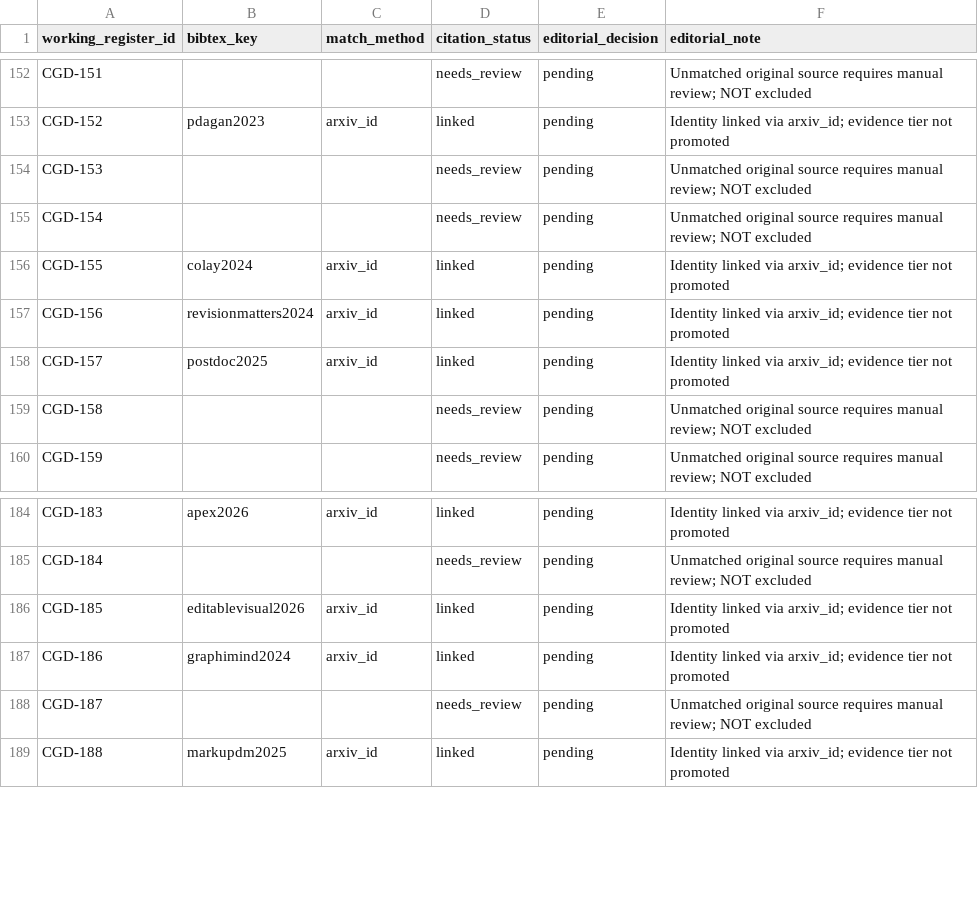
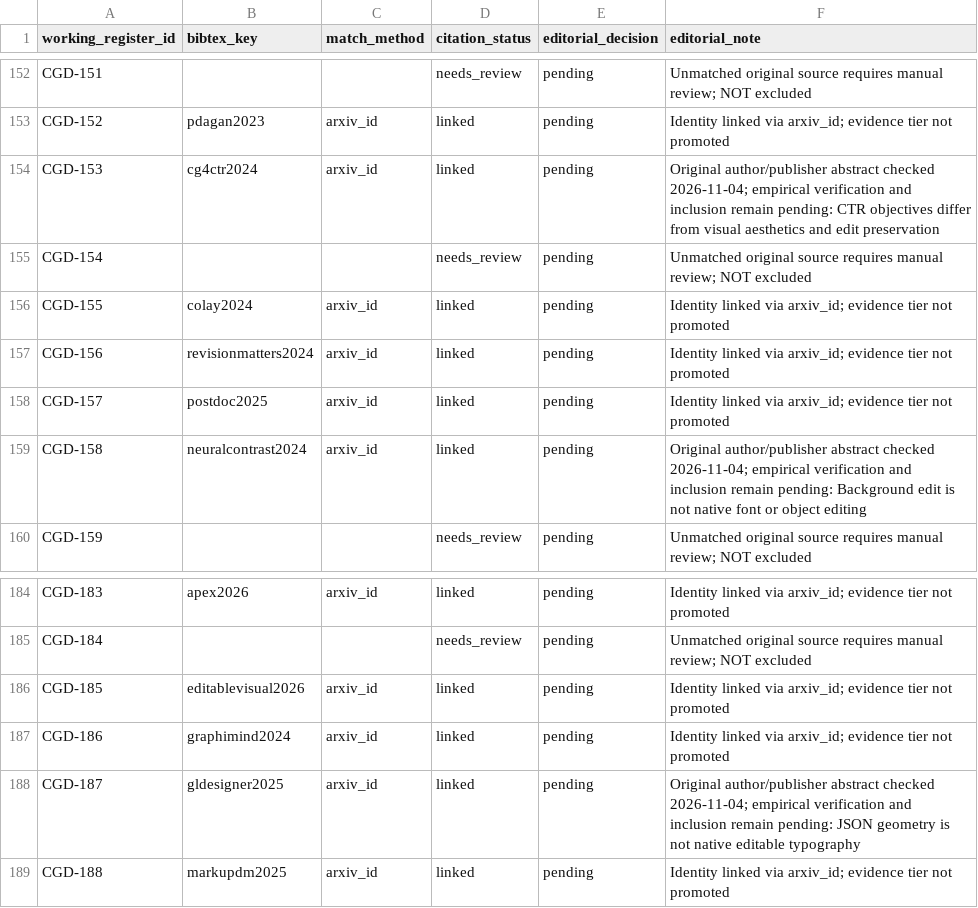
Before and after one commit to creative-graphic-design/awesome-creative-graphic-design-generation, a CSV file: paper/evidence_register_225_crosswalk.csv, drawn as a sheet; only a part is shown, gaps mark what is left out; the diff covers the shown part only.

```diff
--- a/paper/evidence_register_225_crosswalk.csv
+++ b/paper/evidence_register_225_crosswalk.csv
@@ -153,3 +153,3 @@ working_register_id,bibtex_key,match_method,citation_status,editorial_decision,e
 "CGD-152","pdagan2023","arxiv_id","linked","pending","Identity linked via arxiv_id; evidence tier not promoted"
-"CGD-153","","","needs_review","pending","Unmatched original source requires manual review; NOT excluded"
+"CGD-153","cg4ctr2024","arxiv_id","linked","pending","Original author/publisher abstract checked 2026-11-04; empirical verification and inclusion remain pending: CTR objectives differ from visual aesthetics and edit preservation"
 "CGD-154","","","needs_review","pending","Unmatched original source requires manual review; NOT excluded"
@@ -158,3 +158,3 @@ working_register_id,bibtex_key,match_method,citation_status,editorial_decision,e
 "CGD-157","postdoc2025","arxiv_id","linked","pending","Identity linked via arxiv_id; evidence tier not promoted"
-"CGD-158","","","needs_review","pending","Unmatched original source requires manual review; NOT excluded"
+"CGD-158","neuralcontrast2024","arxiv_id","linked","pending","Original author/publisher abstract checked 2026-11-04; empirical verification and inclusion remain pending: Background edit is not native font or object editing"
 "CGD-159","","","needs_review","pending","Unmatched original source requires manual review; NOT excluded"
@@ -187,3 +187,3 @@ working_register_id,bibtex_key,match_method,citation_status,editorial_decision,e
 "CGD-186","graphimind2024","arxiv_id","linked","pending","Identity linked via arxiv_id; evidence tier not promoted"
-"CGD-187","","","needs_review","pending","Unmatched original source requires manual review; NOT excluded"
+"CGD-187","gldesigner2025","arxiv_id","linked","pending","Original author/publisher abstract checked 2026-11-04; empirical verification and inclusion remain pending: JSON geometry is not native editable typography"
 "CGD-188","markupdm2025","arxiv_id","linked","pending","Identity linked via arxiv_id; evidence tier not promoted"
```
Also changed, not shown: 28 edited cells elsewhere in this file, paper/catalog_citation_crosswalk.csv, paper/evidence_review_queue.csv, 7 other files.
